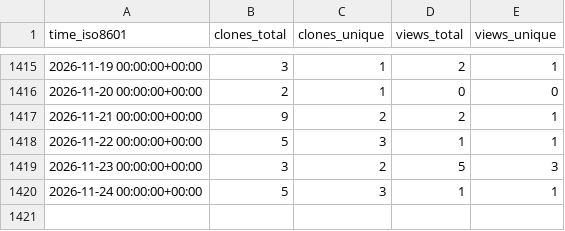
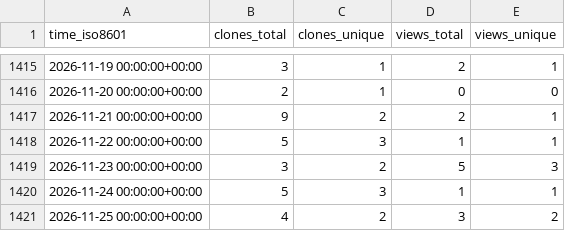
Before and after one commit to l3af-project/l3af-repo-stats, a CSV file: l3af-project/eBPF-Package-Repository/ghrs-data/views_clones_aggregate.csv, drawn as a sheet; only a part is shown, gaps mark what is left out.

```diff
--- a/l3af-project/eBPF-Package-Repository/ghrs-data/views_clones_aggregate.csv
+++ b/l3af-project/eBPF-Package-Repository/ghrs-data/views_clones_aggregate.csv
@@ -1420 +1420,2 @@ time_iso8601,clones_total,clones_unique,views_total,views_unique
 2026-11-24 00:00:00+00:00,5,3,1,1
+2026-11-25 00:00:00+00:00,4,2,3,2
```
Also changed, not shown: 1 other file.
